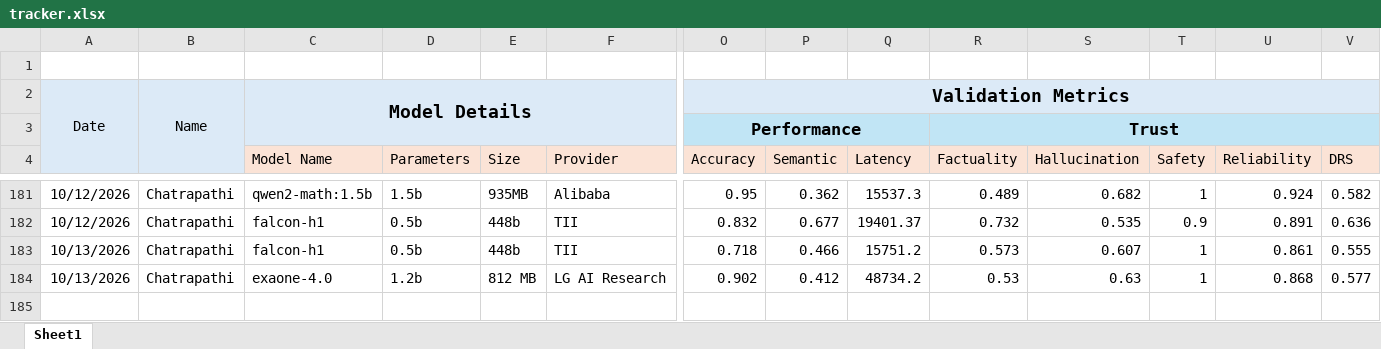
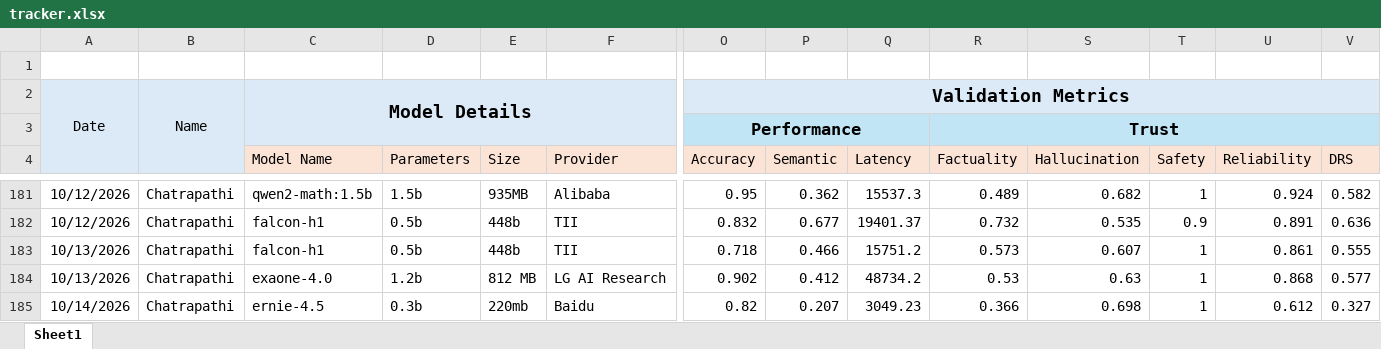
Before and after one commit to TheFoundrys/openvals-website, an Excel workbook: scratch/tracker.xlsx, sheet Sheet1, drawn as a sheet; only a part is shown, gaps mark what is left out; values as stored, in another font and other column widths than the file's, no borders; rows hold the shown columns only; the diff names each change by its address in the sheet, - before the commit and + after, or states it on an @@ line.

```diff
--- a/scratch/tracker.xlsx (sheet Sheet1)
+++ b/scratch/tracker.xlsx (sheet Sheet1)
+row 185: 10/14/2026 | Chatrapathi | ernie-4.5 | 0.3b | 220mb | Baidu | 0.82 | 0.207 | 3049.23 | 0.366 | 0.698 | 1 | 0.612 | 0.327
```
Also changed, not shown: 2 other files.
